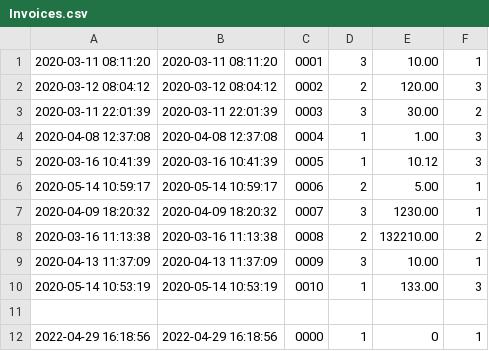
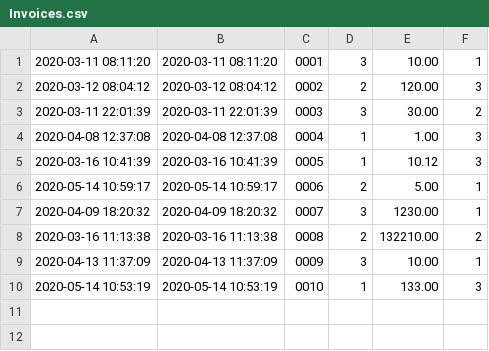
Before and after one commit to asaf-shmaya/TestTaskCsvWebApi, a CSV file: TT.WebAPI/App_Data/Invoices.csv, drawn as a sheet; the diff names each change by its address in the sheet, - before the commit and + after, or states it on an @@ line.

```diff
--- a/TT.WebAPI/App_Data/Invoices.csv
+++ b/TT.WebAPI/App_Data/Invoices.csv
-row 11: (empty)
-row 12: 2022-04-29 16:18:56 | 2022-04-29 16:18:56 | 0000 | 1 | 0 | 1
```
Also changed, not shown: 4 other files.
